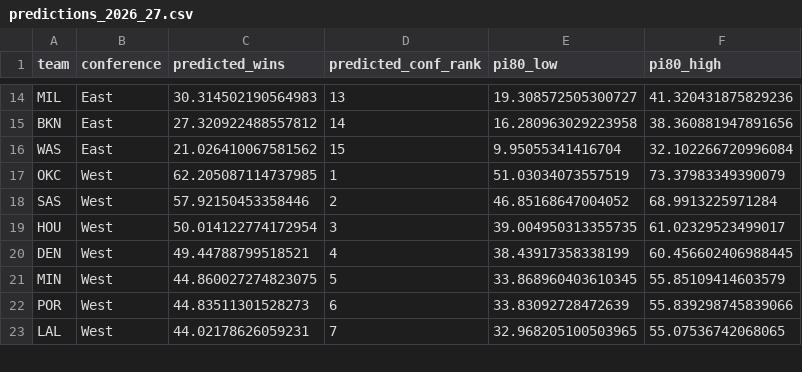
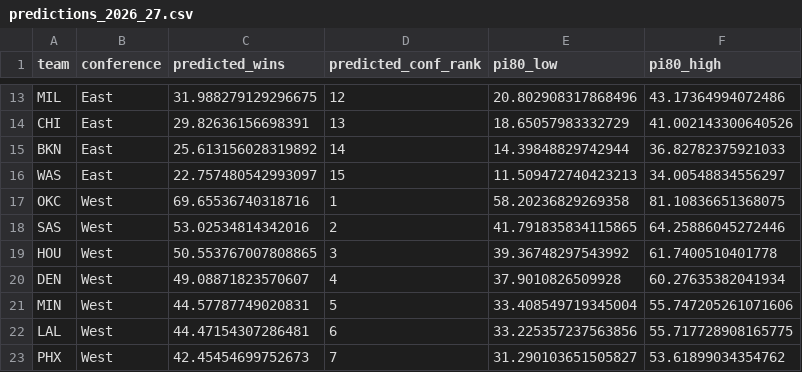
Before and after one commit to allenb34/nba-standings-predictor, a CSV file: outputs/predictions_2026_27.csv, drawn as a sheet; only a part is shown, gaps mark what is left out; removed rows and columns are numbered as before the commit, all else as after; the diff covers the shown part only; the diff names each change by its address in the sheet, - before the commit and + after, or states it on an @@ line.

```diff
--- a/outputs/predictions_2026_27.csv
+++ b/outputs/predictions_2026_27.csv
-C13 (predicted_wins): 30.314502190564983
+C13 (predicted_wins): 31.988279129296675
-D13 (predicted_conf_rank): 13
+D13 (predicted_conf_rank): 12
-E13 (pi80_low): 19.308572505300727
+E13 (pi80_low): 20.802908317868496
-F13 (pi80_high): 41.320431875829236
+F13 (pi80_high): 43.17364994072486
+row 14: CHI | East | 29.82636156698391 | 13 | 18.65057983332729 | 41.002143300640526
-C15 (predicted_wins): 27.320922488557812
+C15 (predicted_wins): 25.613156028319892
-E15 (pi80_low): 16.280963029223958
+E15 (pi80_low): 14.39848829742944
-F15 (pi80_high): 38.360881947891656
+F15 (pi80_high): 36.82782375921033
-C16 (predicted_wins): 21.026410067581562
+C16 (predicted_wins): 22.757480542993097
-E16 (pi80_low): 9.95055341416704
+E16 (pi80_low): 11.509472740423213
-F16 (pi80_high): 32.102266720996084
+F16 (pi80_high): 34.00548834556297
-C17 (predicted_wins): 62.205087114737985
+C17 (predicted_wins): 69.65536740318716
-E17 (pi80_low): 51.03034073557519
+E17 (pi80_low): 58.20236829269358
-F17 (pi80_high): 73.37983349390079
+F17 (pi80_high): 81.10836651368075
-C18 (predicted_wins): 57.92150453358446
+C18 (predicted_wins): 53.02534814342016
-E18 (pi80_low): 46.85168647004052
+E18 (pi80_low): 41.791835834115865
-F18 (pi80_high): 68.9913225971284
+F18 (pi80_high): 64.25886045272446
-C19 (predicted_wins): 50.014122774172954
+C19 (predicted_wins): 50.553767007808865
-E19 (pi80_low): 39.004950313355735
+E19 (pi80_low): 39.36748297543992
-F19 (pi80_high): 61.02329523499017
+F19 (pi80_high): 61.7400510401778
-C20 (predicted_wins): 49.44788799518521
+C20 (predicted_wins): 49.08871823570607
-E20 (pi80_low): 38.43917358338199
+E20 (pi80_low): 37.9010826509928
-F20 (pi80_high): 60.456602406988445
+F20 (pi80_high): 60.27635382041934
-C21 (predicted_wins): 44.860027274823075
+C21 (predicted_wins): 44.57787749020831
-E21 (pi80_low): 33.868960403610345
+E21 (pi80_low): 33.408549719345004
-F21 (pi80_high): 55.85109414603579
+F21 (pi80_high): 55.747205261071606
-row 22: POR | West | 44.83511301528273 | 6 | 33.83092728472639 | 55.839298745839066
-C22 (predicted_wins): 44.02178626059231
+C22 (predicted_wins): 44.47154307286481
-D22 (predicted_conf_rank): 7
+D22 (predicted_conf_rank): 6
-E22 (pi80_low): 32.968205100503965
+E22 (pi80_low): 33.225357237563856
-F22 (pi80_high): 55.07536742068065
+F22 (pi80_high): 55.717728908165775
+row 23: PHX | West | 42.45454699752673 | 7 | 31.290103651505827 | 53.61899034354762
```
Also changed, not shown: 6 added rows, 7 removed rows and 45 edited cells elsewhere in this file, data/processed/features.csv, outputs/cv_results.csv, 14 other files.
